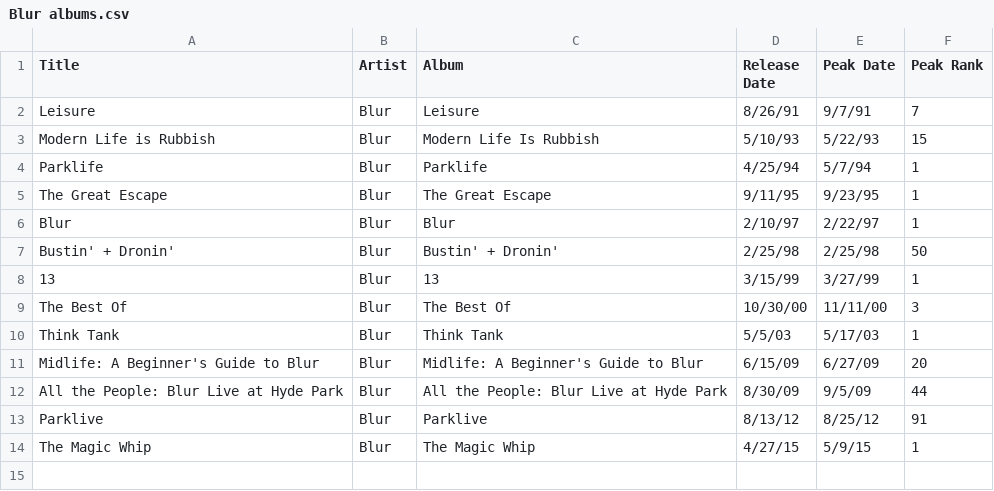
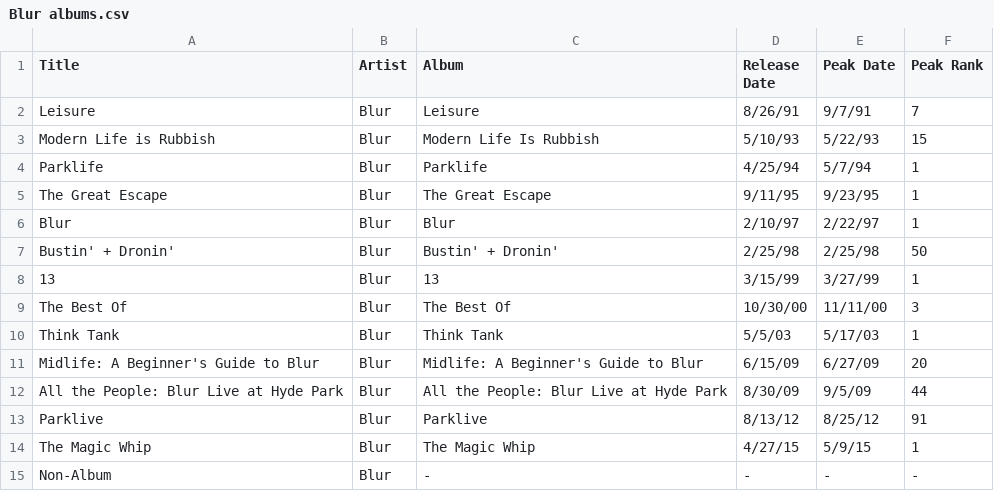
Before and after one commit to bobbyknndy/music, a CSV file: Blur albums.csv, drawn as a sheet; the diff names each change by its address in the sheet, - before the commit and + after, or states it on an @@ line.

Commit message:
Update Blur albums.csv

```diff
--- a/Blur albums.csv
+++ b/Blur albums.csv
+row 15: Non-Album | Blur | - | - | - | -
```
